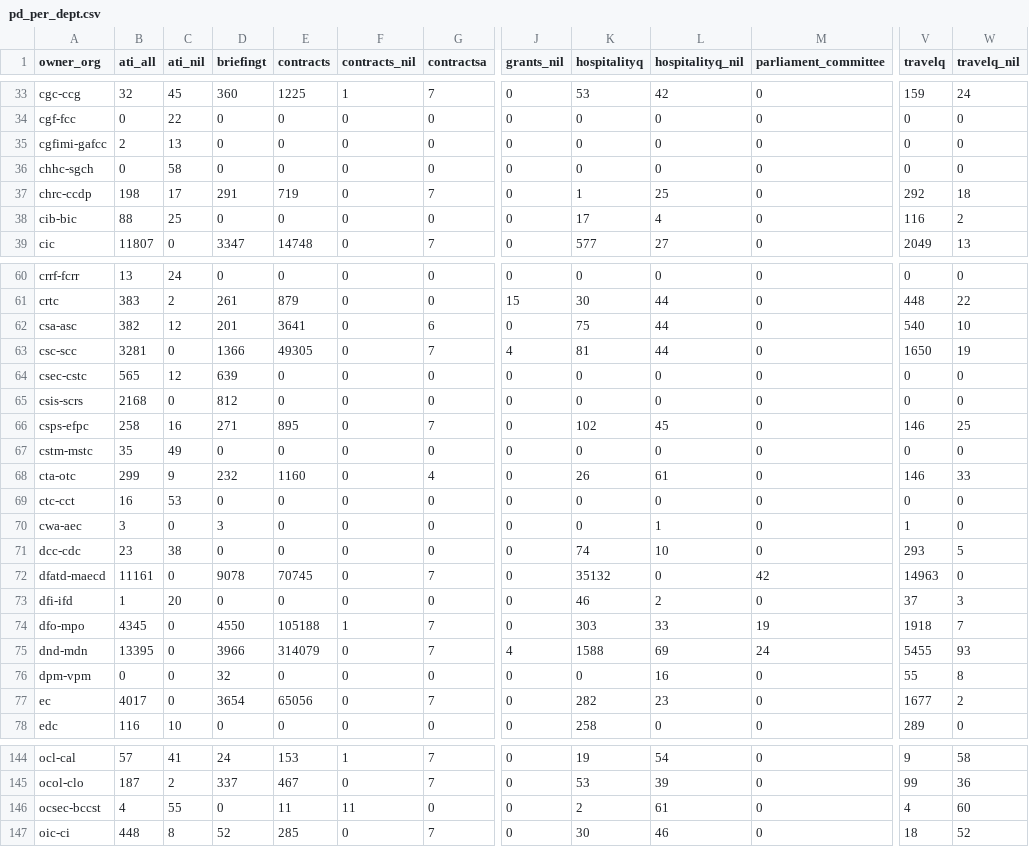
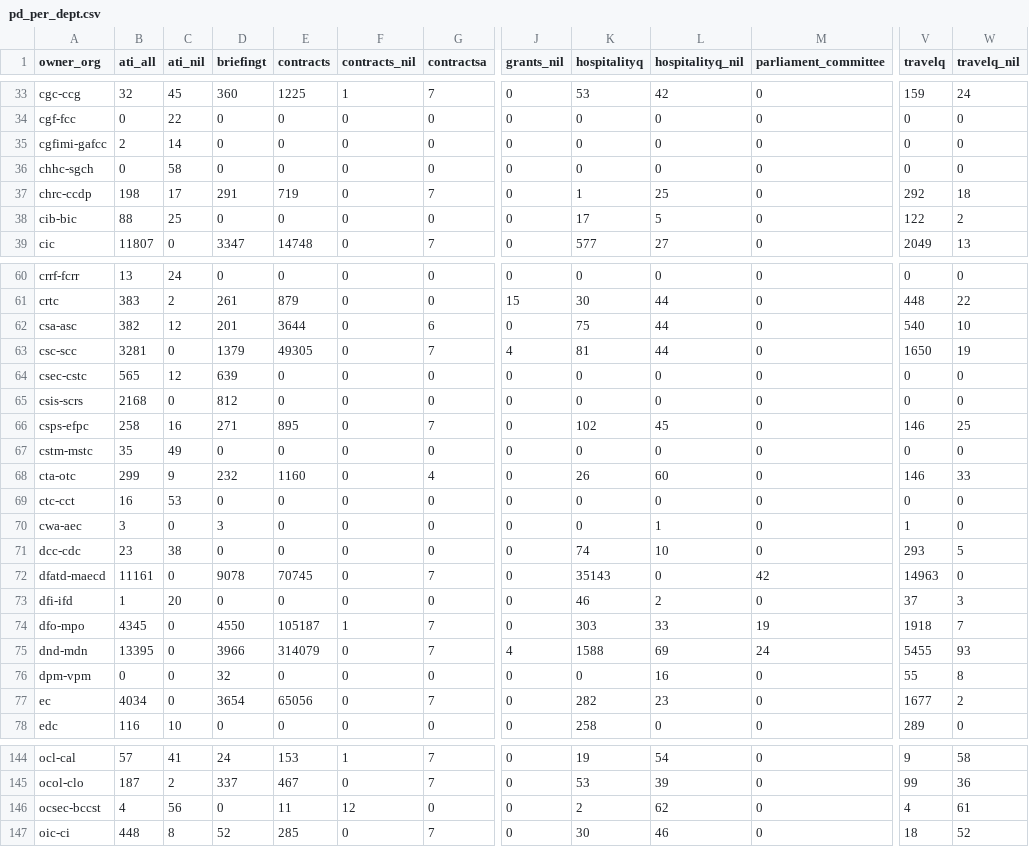
Before and after one commit to open-data/analytics-corporate-reporting, a CSV file: Corporate_reporting/pd_count/pd_per_dept.csv, drawn as a sheet; only a part is shown, gaps mark what is left out; the diff covers the shown part only; the diff names each change by its address in the sheet, - before the commit and + after, or states it on an @@ line.

```diff
--- a/Corporate_reporting/pd_count/pd_per_dept.csv
+++ b/Corporate_reporting/pd_count/pd_per_dept.csv
-C35 (ati_nil): 13
+C35 (ati_nil): 14
-L38 (hospitalityq_nil): 4
+L38 (hospitalityq_nil): 5
-V38 (travelq): 116
+V38 (travelq): 122
-E62 (contracts): 3641
+E62 (contracts): 3644
-D63 (briefingt): 1366
+D63 (briefingt): 1379
-L68 (hospitalityq_nil): 61
+L68 (hospitalityq_nil): 60
-K72 (hospitalityq): 35132
+K72 (hospitalityq): 35143
-E74 (contracts): 105188
+E74 (contracts): 105187
-B77 (ati_all): 4017
+B77 (ati_all): 4034
-C146 (ati_nil): 55
+C146 (ati_nil): 56
-F146 (contracts_nil): 11
+F146 (contracts_nil): 12
-L146 (hospitalityq_nil): 61
+L146 (hospitalityq_nil): 62
-W146 (travelq_nil): 60
+W146 (travelq_nil): 61
```
Also changed, not shown: 24 edited cells elsewhere in this file, Corporate_reporting/pd_count/all_pd.csv, Corporate_reporting/pd_count/nonstruc_pd.csv, 2 other files.
